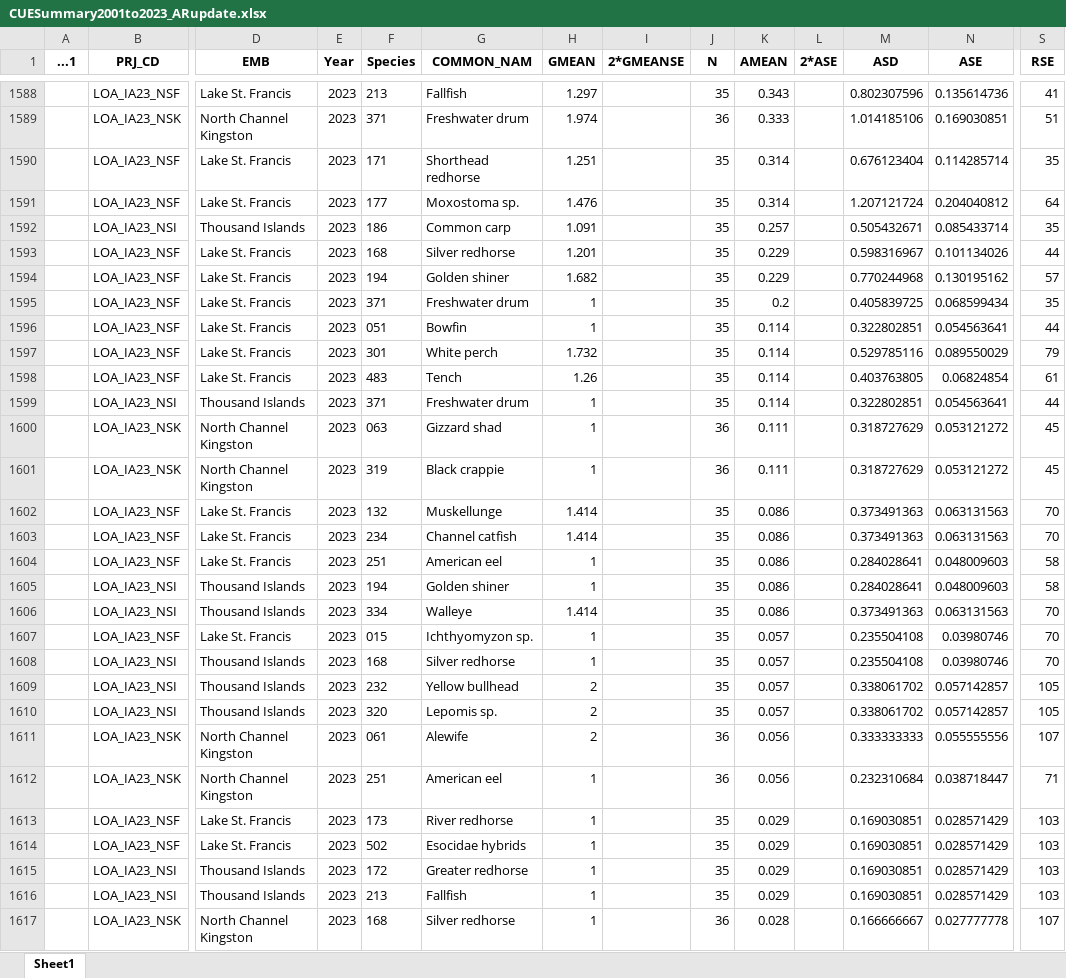
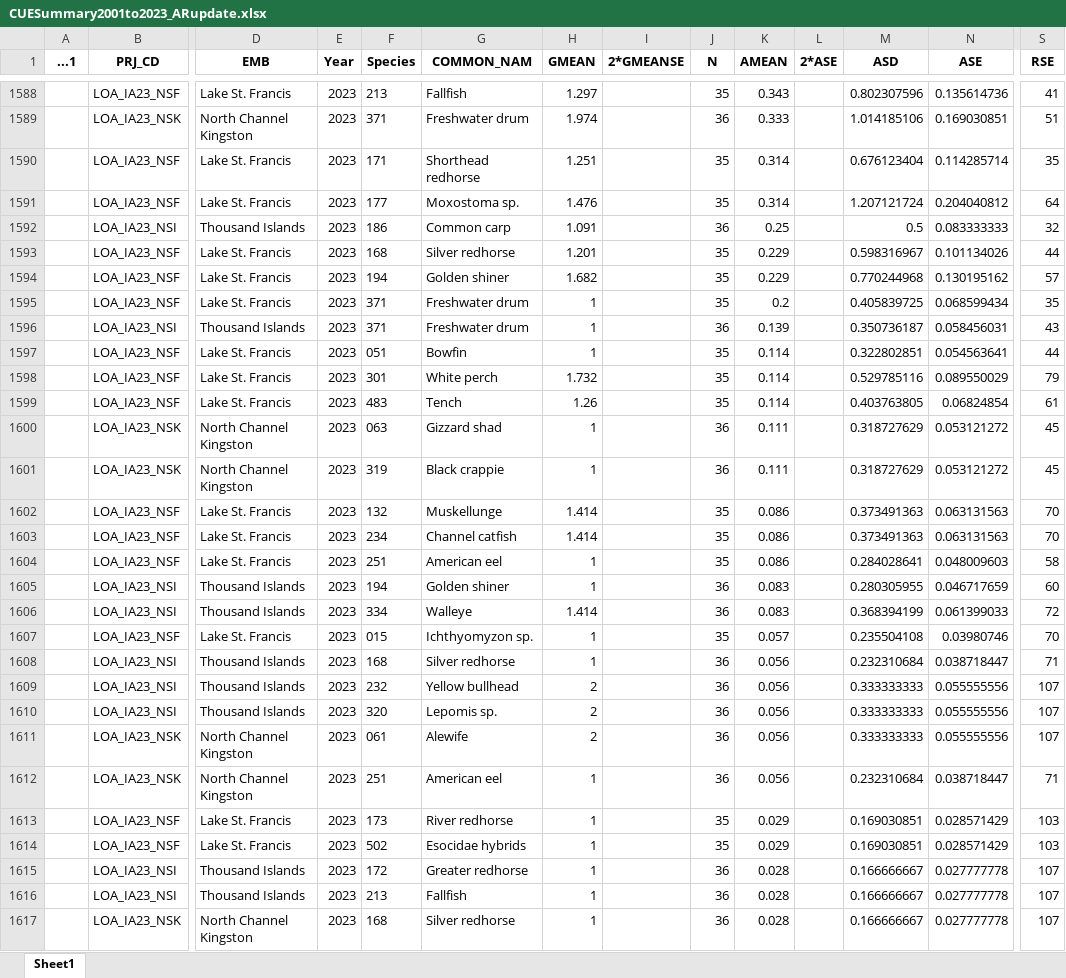
Before and after one commit to sarbeech/NSCIN2023, an Excel workbook: Data/CUESummary2001to2023_ARupdate.xlsx, sheet Sheet1, drawn as a sheet; only a part is shown, gaps mark what is left out; values as stored, in another font and other column widths than the file's, no borders; removed rows and columns are numbered as before the commit, all else as after; rows hold the shown columns only; the diff covers the shown part only; the diff names each change by its address in the sheet, - before the commit and + after, or states it on an @@ line.

```diff
--- a/Data/CUESummary2001to2023_ARupdate.xlsx (sheet Sheet1)
+++ b/Data/CUESummary2001to2023_ARupdate.xlsx (sheet Sheet1)
-J1592 (N): 35
+J1592 (N): 36
-K1592 (AMEAN): 0.257
+K1592 (AMEAN): 0.25
-M1592 (ASD): 0.505432671
+M1592 (ASD): 0.5
-N1592 (ASE): 0.085433714
+N1592 (ASE): 0.083333333
-S1592 (RSE): 35
+S1592 (RSE): 32
+row 1596:  | LOA_IA23_NSI | Thousand Islands | 2023 | 371 | Freshwater drum | 1 |  | 36 | 0.139 |  | 0.350736187 | 0.058456031 | 43
-row 1599:  | LOA_IA23_NSI | Thousand Islands | 2023 | 371 | Freshwater drum | 1 |  | 35 | 0.114 |  | 0.322802851 | 0.054563641 | 44
-J1605:J1606 (N): 35
+J1605:J1606 (N): 36
-K1605:K1606 (AMEAN): 0.086
+K1605:K1606 (AMEAN): 0.083
-M1605 (ASD): 0.284028641
+M1605 (ASD): 0.280305955
-N1605 (ASE): 0.048009603
+N1605 (ASE): 0.046717659
-S1605 (RSE): 58
+S1605 (RSE): 60
-M1606 (ASD): 0.373491363
+M1606 (ASD): 0.368394199
-N1606 (ASE): 0.063131563
+N1606 (ASE): 0.061399033
-S1606 (RSE): 70
+S1606 (RSE): 72
-J1608:J1610 (N): 35
+J1608:J1610 (N): 36
-K1608:K1610 (AMEAN): 0.057
+K1608:K1610 (AMEAN): 0.056
-M1608 (ASD): 0.235504108
+M1608 (ASD): 0.232310684
-N1608 (ASE): 0.03980746
+N1608 (ASE): 0.038718447
-S1608 (RSE): 70
+S1608 (RSE): 71
-M1609:M1610 (ASD): 0.338061702
+M1609:M1610 (ASD): 0.333333333
-N1609:N1610 (ASE): 0.057142857
+N1609:N1610 (ASE): 0.055555556
-S1609:S1610 (RSE): 105
+S1609:S1610 (RSE): 107
-J1615:J1616 (N): 35
+J1615:J1616 (N): 36
-K1615:K1616 (AMEAN): 0.029
+K1615:K1616 (AMEAN): 0.028
-M1615:M1616 (ASD): 0.169030851
+M1615:M1616 (ASD): 0.166666667
-N1615:N1616 (ASE): 0.028571429
+N1615:N1616 (ASE): 0.027777778
-S1615:S1616 (RSE): 103
+S1615:S1616 (RSE): 107
```
Also changed, not shown: 2 added rows, 2 removed rows and 51 edited cells elsewhere in this sheet, Data/Exports/CUESummary2001to2023_ARupdate.xlsx, 5 other files.
